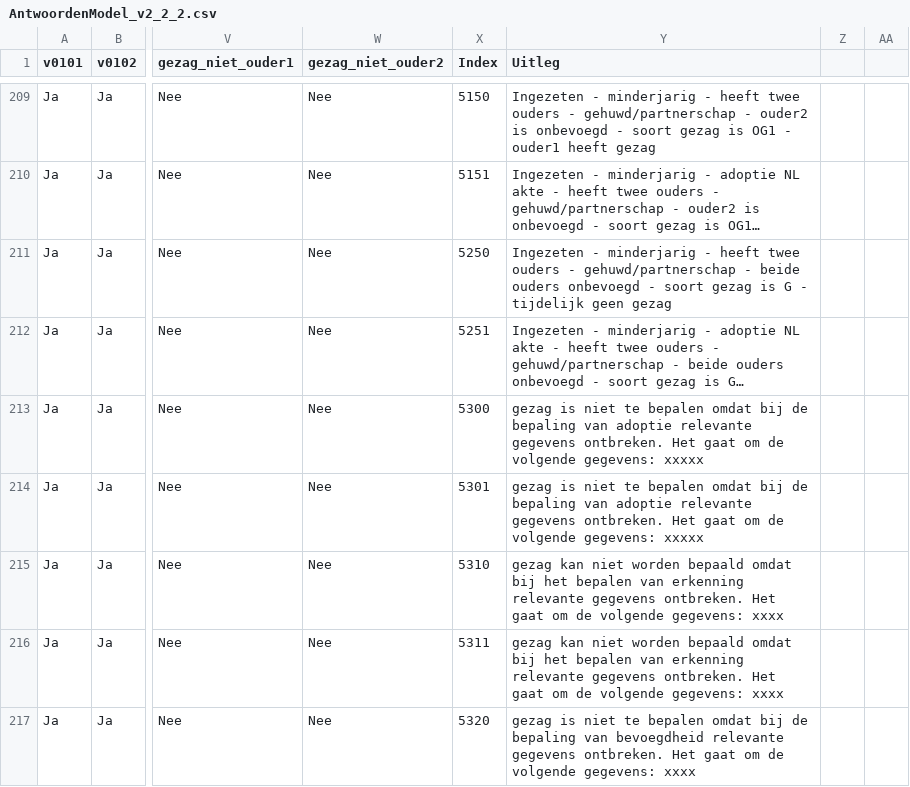
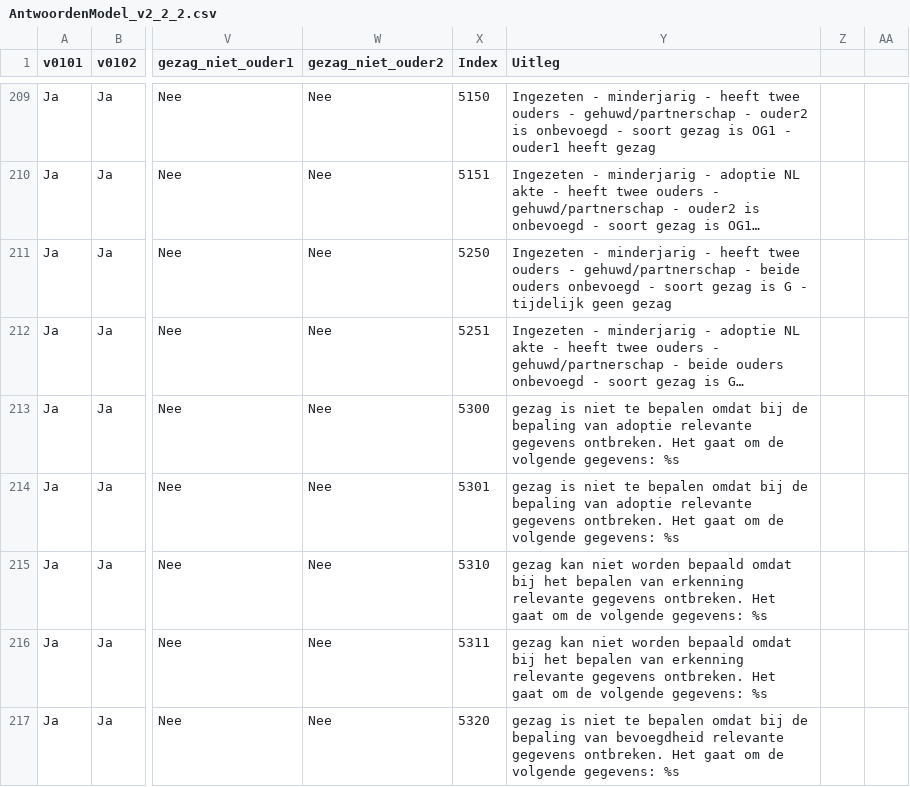
Before and after one commit to sayfjawad/brp-api-gezag, a CSV file: src/main/resources/AntwoordenModel_v2_2_2.csv, drawn as a sheet; only a part is shown, gaps mark what is left out; long unchanged cells end in …; the diff covers the shown part only; the diff names each change by its address in the sheet, - before the commit and + after, or states it on an @@ line.

```diff
--- a/src/main/resources/AntwoordenModel_v2_2_2.csv
+++ b/src/main/resources/AntwoordenModel_v2_2_2.csv
-Y213:Y214 (Uitleg): …volgende gegevens: xxxxx
+Y213:Y214 (Uitleg): …volgende gegevens: %s
-Y215:Y216 (Uitleg): …volgende gegevens: xxxx
+Y215:Y216 (Uitleg): …volgende gegevens: %s
-Y217 (Uitleg): …volgende gegevens: xxxx
+Y217 (Uitleg): …volgende gegevens: %s
```
Also changed, not shown: 61 edited cells elsewhere in this file, 19 other files.
